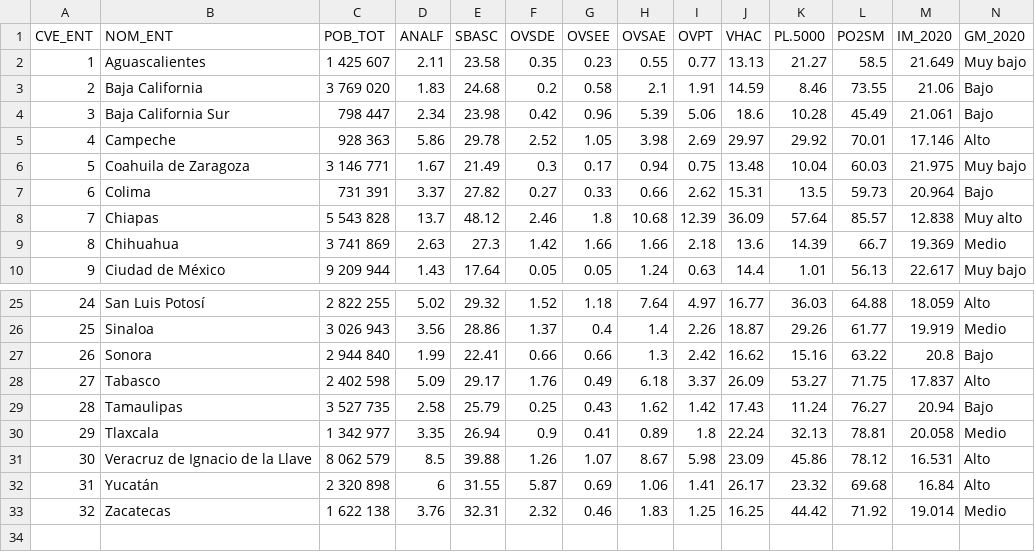
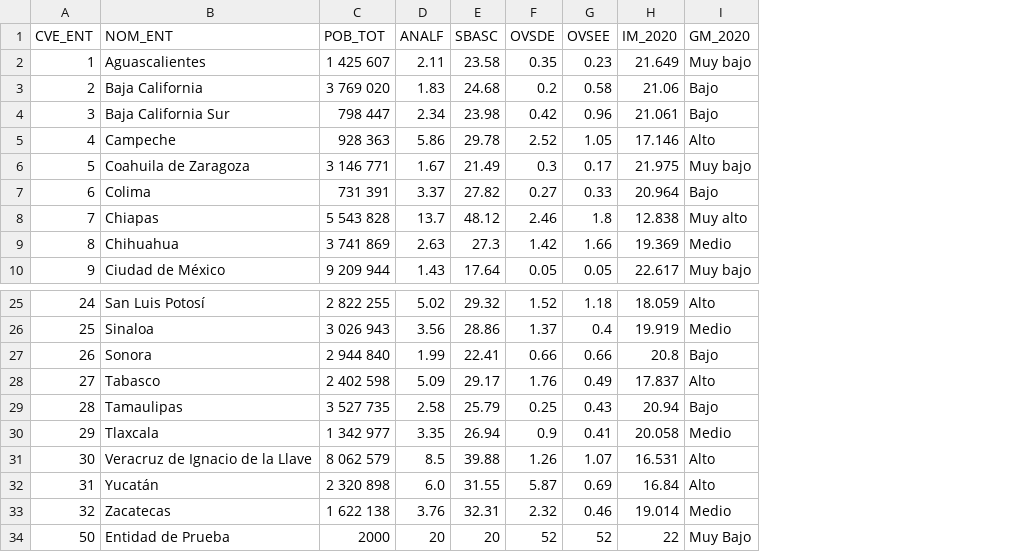
Before and after one commit to CEM-TC1001B-101-2213/material, a CSV file: PySimpleGUI/IME_2020.csv, drawn as a sheet; only a part is shown, gaps mark what is left out; removed rows and columns are numbered as before the commit, all else as after; rows hold the shown columns only; the diff names each change by its address in the sheet, - before the commit and + after, or states it on an @@ line.

```diff
--- a/PySimpleGUI/IME_2020.csv
+++ b/PySimpleGUI/IME_2020.csv
-column H (OVSAE), rows 2-10: 0.55 | 2.1 | 5.39 | 3.98 | 0.94 | 0.66 | 10.68 | 1.66 | 1.24; rows 25-33: 7.64 | 1.4 | 1.3 | 6.18 | 1.62 | 0.89 | 8.67 | 1.06 | 1.83
-column I (OVPT), rows 2-10: 0.77 | 1.91 | 5.06 | 2.69 | 0.75 | 2.62 | 12.39 | 2.18 | 0.63; rows 25-33: 4.97 | 2.26 | 2.42 | 3.37 | 1.42 | 1.8 | 5.98 | 1.41 | 1.25
-column J (VHAC), rows 2-10: 13.13 | 14.59 | 18.6 | 29.97 | 13.48 | 15.31 | 36.09 | 13.6 | 14.4; rows 25-33: 16.77 | 18.87 | 16.62 | 26.09 | 17.43 | 22.24 | 23.09 | 26.17 | 16.25
-column K (PL.5000), rows 2-10: 21.27 | 8.46 | 10.28 | 29.92 | 10.04 | 13.5 | 57.64 | 14.39 | 1.01; rows 25-33: 36.03 | 29.26 | 15.16 | 53.27 | 11.24 | 32.13 | 45.86 | 23.32 | 44.42
-column L (PO2SM), rows 2-10: 58.5 | 73.55 | 45.49 | 70.01 | 60.03 | 59.73 | 85.57 | 66.7 | 56.13; rows 25-33: 64.88 | 61.77 | 63.22 | 71.75 | 76.27 | 78.81 | 78.12 | 69.68 | 71.92
-D32 (ANALF): 6
+D32 (ANALF): 6.0
+row 34: 50 | Entidad de Prueba | 2000 | 20 | 20 | 52 | 52 | 22 | Muy Bajo
```
Also changed, not shown: 1 other file.
